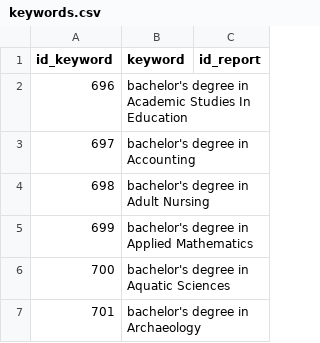
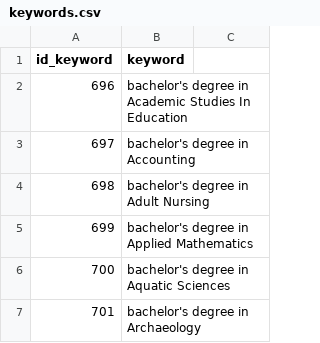
Before and after one commit to fearnleymartin/world-university-rankings, a CSV file: keywords/rankfalcon_exports/keywords.csv, drawn as a sheet; only a part is shown; the diff names each change by its address in the sheet, - before the commit and + after, or states it on an @@ line.

Commit message:
data_exploration notebook

```diff
--- a/keywords/rankfalcon_exports/keywords.csv
+++ b/keywords/rankfalcon_exports/keywords.csv
-C1: id_report
+C1: (empty)
```
Also changed, not shown: 1 other file.
